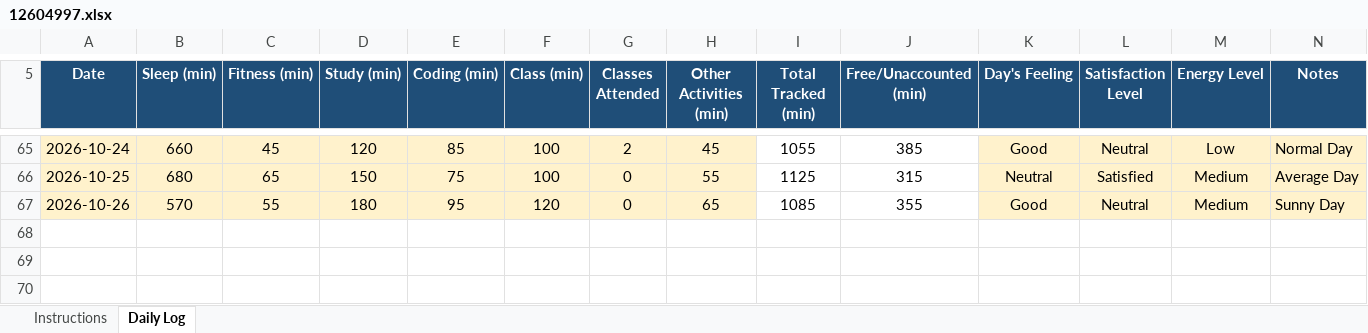
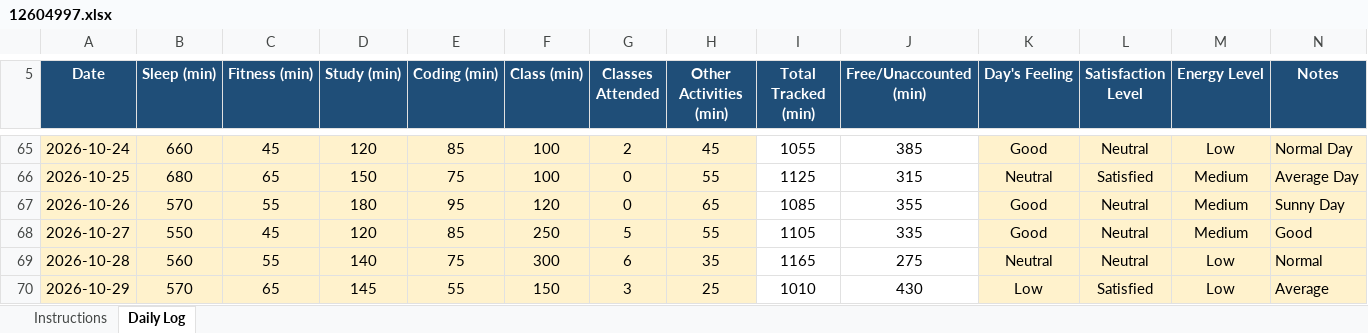
Before and after one commit to CHANDRABHAN2003-UX/CAP776, an Excel workbook: 12604997.xlsx, sheet Daily Log, drawn as a sheet; only a part is shown, gaps mark what is left out; values as stored, in another font and other column widths than the file's, no borders; conditional formats not drawn; the diff names each change by its address in the sheet, - before the commit and + after, or states it on an @@ line.

Commit message:
main new activity

```diff
--- a/12604997.xlsx (sheet Daily Log)
+++ b/12604997.xlsx (sheet Daily Log)
+row 68: 2026-10-27 | 550 | 45 | 120 | 85 | 250 | 5 | 55 | 1105 | 335 | Good | Neutral | Medium | Good
+row 69: 2026-10-28 | 560 | 55 | 140 | 75 | 300 | 6 | 35 | 1165 | 275 | Neutral | Neutral | Low | Normal
+row 70: 2026-10-29 | 570 | 65 | 145 | 55 | 150 | 3 | 25 | 1010 | 430 | Low | Satisfied | Low | Average
```
